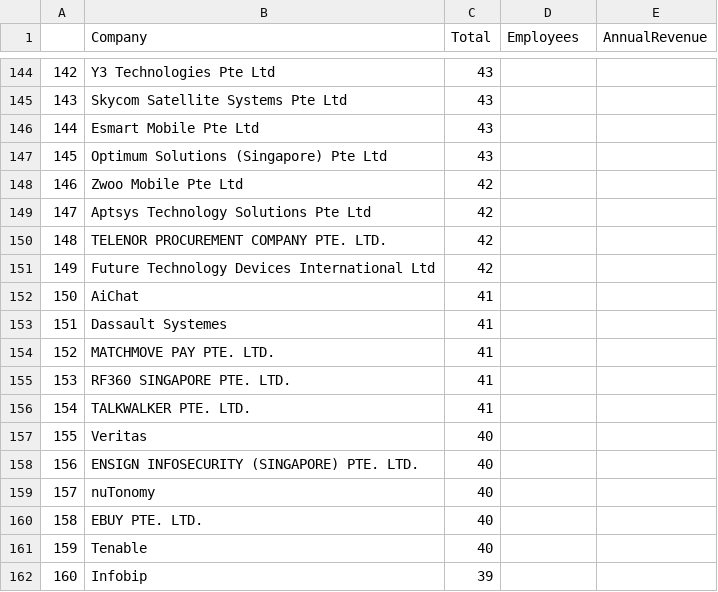
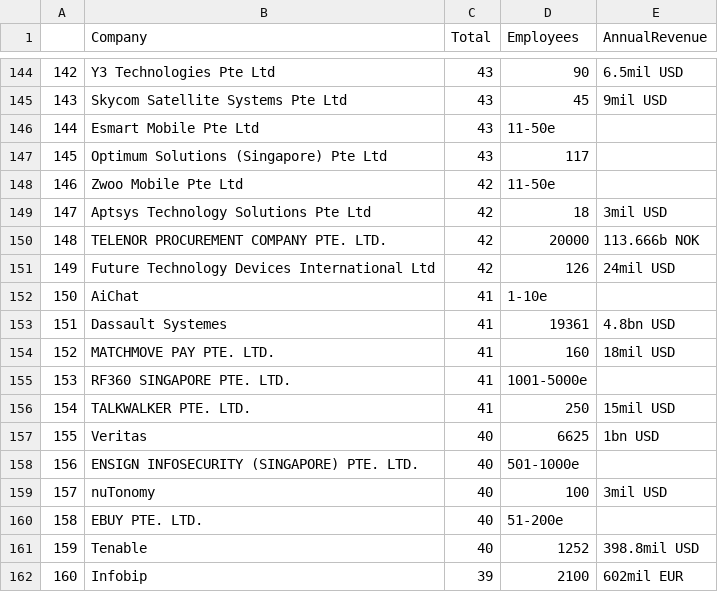
Before and after one commit to RamtinYazdanian/job_skill_trend_analysis, a CSV file: notebooks/company_totals_and_other_data.csv, drawn as a sheet; only a part is shown, gaps mark what is left out; the diff covers the shown part only.

```diff
--- a/notebooks/company_totals_and_other_data.csv
+++ b/notebooks/company_totals_and_other_data.csv
@@ -144,19 +144,19 @@
-142,Y3 Technologies Pte Ltd,43,,
-143,Skycom Satellite Systems Pte Ltd,43,,
-144,Esmart Mobile Pte Ltd,43,,
-145,Optimum Solutions (Singapore) Pte Ltd,43,,
-146,Zwoo Mobile Pte Ltd,42,,
-147,Aptsys Technology Solutions Pte Ltd,42,,
-148,TELENOR PROCUREMENT COMPANY PTE. LTD.,42,,
-149,Future Technology Devices International Ltd,42,,
-150,AiChat,41,,
-151,Dassault Systemes,41,,
-152,MATCHMOVE PAY PTE. LTD.,41,,
-153,RF360 SINGAPORE PTE. LTD.,41,,
-154,TALKWALKER PTE. LTD.,41,,
-155,Veritas,40,,
-156,ENSIGN INFOSECURITY (SINGAPORE) PTE. LTD.,40,,
-157,nuTonomy,40,,
-158,EBUY PTE. LTD.,40,,
-159,Tenable,40,,
-160,Infobip,39,,
+142,Y3 Technologies Pte Ltd,43,90,6.5mil USD
+143,Skycom Satellite Systems Pte Ltd,43,45,9mil USD
+144,Esmart Mobile Pte Ltd,43,11-50e,
+145,Optimum Solutions (Singapore) Pte Ltd,43,117,
+146,Zwoo Mobile Pte Ltd,42,11-50e,
+147,Aptsys Technology Solutions Pte Ltd,42,18,3mil USD
+148,TELENOR PROCUREMENT COMPANY PTE. LTD.,42,20000,113.666b NOK
+149,Future Technology Devices International Ltd,42,126,24mil USD
+150,AiChat,41,1-10e,
+151,Dassault Systemes,41,19361,4.8bn USD
+152,MATCHMOVE PAY PTE. LTD.,41,160,18mil USD
+153,RF360 SINGAPORE PTE. LTD.,41,1001-5000e,
+154,TALKWALKER PTE. LTD.,41,250,15mil USD
+155,Veritas,40,6625,1bn USD
+156,ENSIGN INFOSECURITY (SINGAPORE) PTE. LTD.,40,501-1000e,
+157,nuTonomy,40,100,3mil USD
+158,EBUY PTE. LTD.,40,51-200e,
+159,Tenable,40,1252,398.8mil USD
+160,Infobip,39,2100,602mil EUR
```
Also changed, not shown: 139 edited cells elsewhere in this file.
